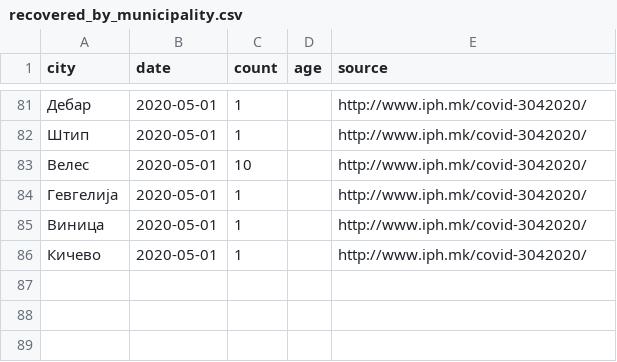
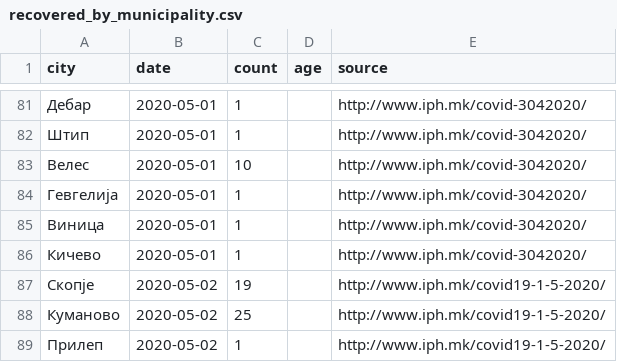
Before and after one commit to klupp/opendata, a CSV file: mk/covid19/datasets/recovered_by_municipality.csv, drawn as a sheet; only a part is shown, gaps mark what is left out; the diff names each change by its address in the sheet, - before the commit and + after, or states it on an @@ line.

```diff
--- a/mk/covid19/datasets/recovered_by_municipality.csv
+++ b/mk/covid19/datasets/recovered_by_municipality.csv
+row 87: Скопје | 2020-05-02 | 19 |  | http://www.iph.mk/covid19-1-5-2020/
+row 88: Куманово | 2020-05-02 | 25 |  | http://www.iph.mk/covid19-1-5-2020/
+row 89: Прилеп | 2020-05-02 | 1 |  | http://www.iph.mk/covid19-1-5-2020/
```
Also changed, not shown: mk/covid19/datasets/dead_by_municipality.csv, mk/covid19/datasets/infected_by_municipality.csv, 2 other files.
